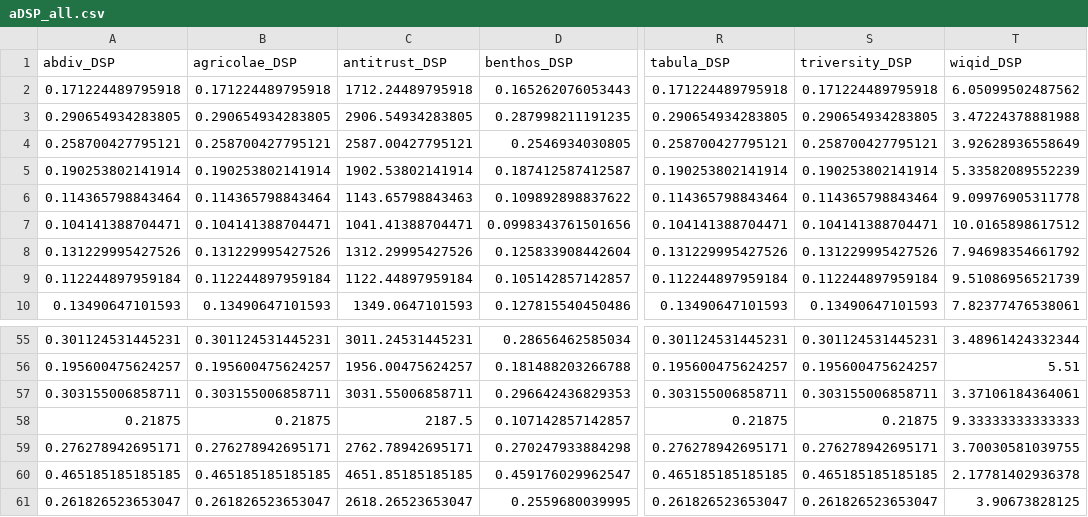
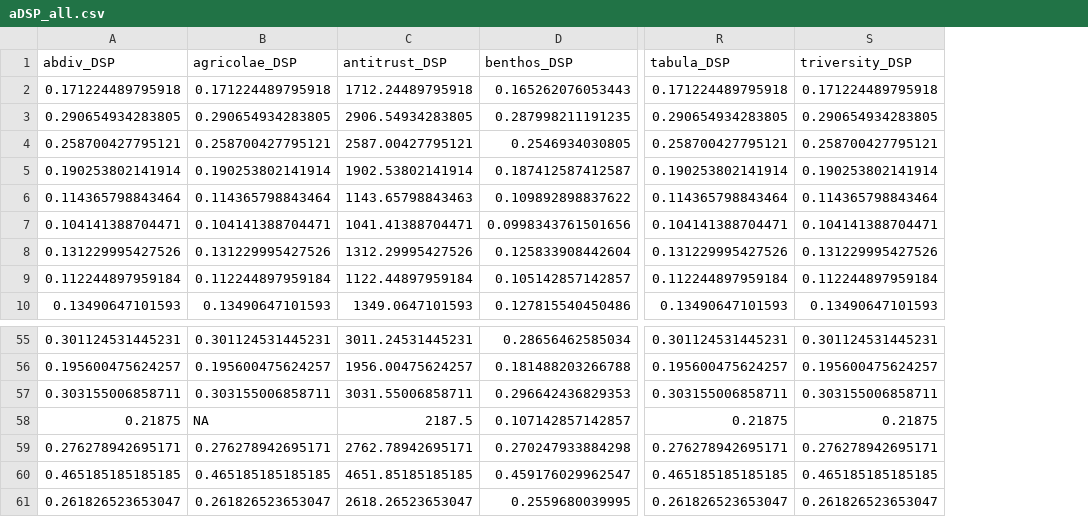
Before and after one commit to J-YDi/Biodiversity_indices_compendium, a CSV file: data/alpha/aDSP_all.csv, drawn as a sheet; only a part is shown, gaps mark what is left out; the diff names each change by its address in the sheet, - before the commit and + after, or states it on an @@ line.

```diff
--- a/data/alpha/aDSP_all.csv
+++ b/data/alpha/aDSP_all.csv
-column T (wiqid_DSP), rows 2-10: 6.05099502487562 | 3.47224378881988 | 3.92628936558649 | 5.33582089552239 | 9.09976905311778 | 10.0165898617512 | 7.94698354661792 | 9.51086956521739 | 7.82377476538061; rows 55-61: 3.48961424332344 | 5.51 | 3.37106184364061 | 9.33333333333333 | 3.70030581039755 | 2.17781402936378 | 3.90673828125
-B58 (agricolae_DSP): 0.21875
+B58 (agricolae_DSP): NA
```
Also changed, not shown: data/alpha/aD1SP_all.csv, data/alpha/aDINVSP_all.csv, 16 other files.
